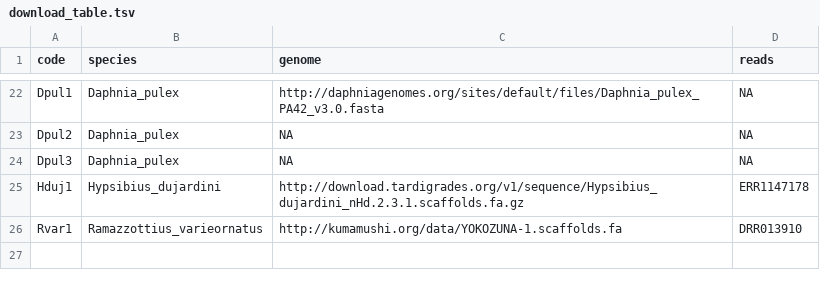
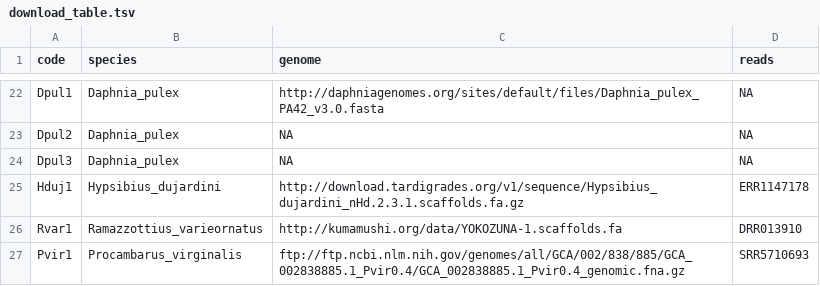
Before and after one commit to KamilSJaron/genomic-features-of-parthenogenetic-animals, a TSV file: tables/download_table.tsv, drawn as a sheet; only a part is shown, gaps mark what is left out.

Commit message:
added new asex in table

```diff
--- a/tables/download_table.tsv
+++ b/tables/download_table.tsv
@@ -26 +26,2 @@ Hduj1	Hypsibius_dujardini	http://download.tardigrades.org/v1/sequence/Hypsibius_
 Rvar1	Ramazzottius_varieornatus	http://kumamushi.org/data/YOKOZUNA-1.scaffolds.fa	DRR013910
+Pvir1	Procambarus_virginalis	ftp://ftp.ncbi.nlm.nih.gov/genomes/all/GCA/002/838/885/GCA_002838885.1_Pvir0.4/GCA_002838885.1_Pvir0.4_genomic.fna.gz	SRR5710693
```
